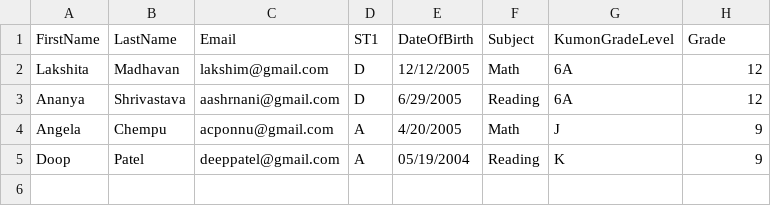
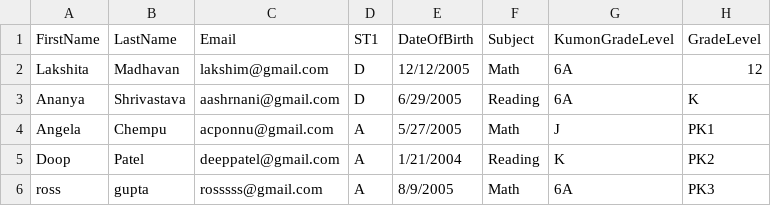
Before and after one commit to Banani456/Kumon-Data-Surfer, a CSV file: sample.csv, drawn as a sheet.

Commit message:
Update sample.csv

```diff
--- a/sample.csv
+++ b/sample.csv
@@ -1,5 +1,6 @@
-FirstName,LastName,Email,ST1,DateOfBirth,Subject,KumonGradeLevel,Grade
+FirstName,LastName,Email,ST1,DateOfBirth,Subject,KumonGradeLevel,GradeLevel
 Lakshita,Madhavan,lakshim@gmail.com,D,12/12/2005,Math,6A,12
-Ananya,Shrivastava,aashrnani@gmail.com,D,6/29/2005,Reading,6A,12
-Angela,Chempu,acponnu@gmail.com,A,4/20/2005,Math,J,9
-Doop,Patel,deeppatel@gmail.com,A,05/19/2004,Reading,K,9
+Ananya,Shrivastava,aashrnani@gmail.com,D,6/29/2005,Reading,6A,K
+Angela,Chempu,acponnu@gmail.com,A,5/27/2005,Math,J,PK1
+Doop,Patel,deeppatel@gmail.com,A,1/21/2004,Reading,K,PK2
+ross,gupta,rosssss@gmail.com,A,8/9/2005,Math,6A,PK3
```
